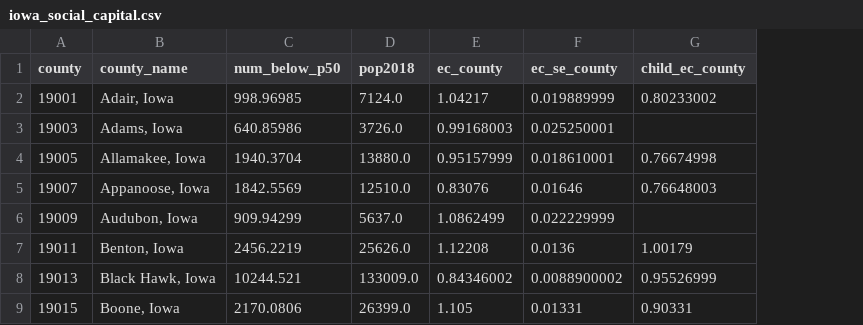
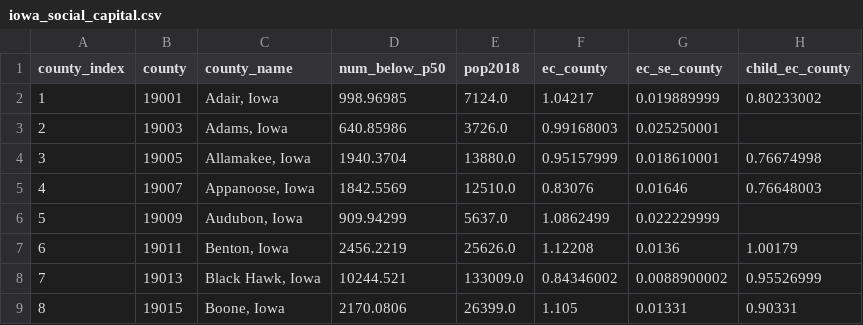
Before and after one commit to kendallcurry/Hawkeye-Mortality-Midterm-Project, a CSV file: iowa_social_capital.csv, drawn as a sheet; only a part is shown; the diff names each change by its address in the sheet, - before the commit and + after, or states it on an @@ line.

Commit message:
Add alphabetical county index to Iowa dataset

```diff
--- a/iowa_social_capital.csv
+++ b/iowa_social_capital.csv
+column A (county_index), rows 2-9: 1 | 2 | 3 | 4 | 5 | 6 | 7 | 8
```
Also changed, not shown: 1 other file.
